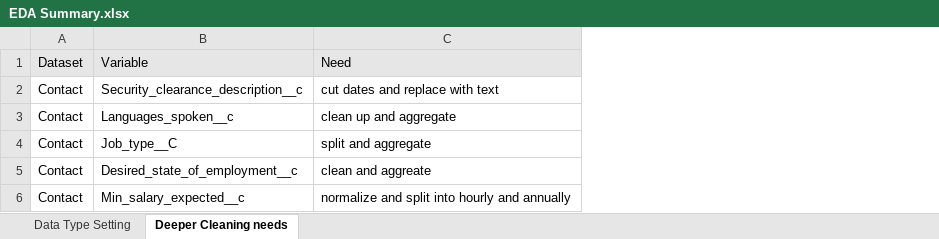
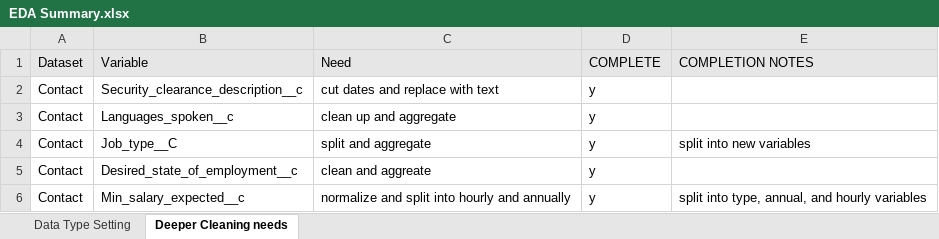
Before and after one commit to leaflettuce/teradata_challenge, an Excel workbook: data/raw/EDA Summary.xlsx, sheet Deeper Cleaning needs, drawn as a sheet; values as stored, in another font and other column widths than the file's, no borders; the diff names each change by its address in the sheet, - before the commit and + after, or states it on an @@ line.

Commit message:
clean states and slaray expectations in contacts, update checklist.

```diff
--- a/data/raw/EDA Summary.xlsx (sheet Deeper Cleaning needs)
+++ b/data/raw/EDA Summary.xlsx (sheet Deeper Cleaning needs)
+column D, rows 1-6: COMPLETE | y | y | y | y | y
+column E, rows 1-6: COMPLETION NOTES |  |  | split into new variables |  | split into type, annual, and hourly variables
```
Also changed, not shown: 1 other file.
